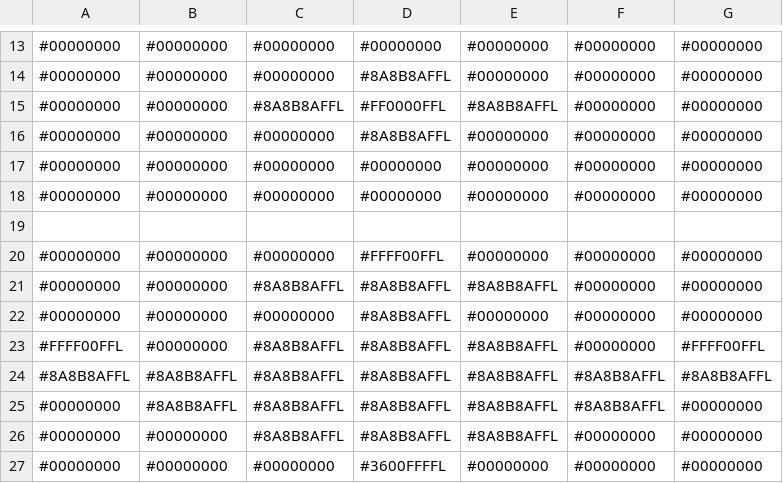
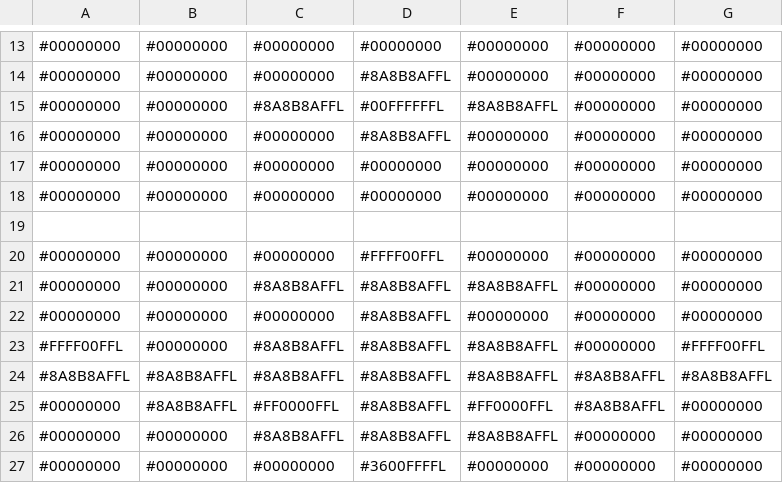
Before and after one commit to voxelinc/voxellancer, a CSV file: data/voxelcluster/basicship.csv, drawn as a sheet; only a part is shown, gaps mark what is left out.

Commit message:
Add CrucialVoxel and colorcoding of it

```diff
--- a/data/voxelcluster/basicship.csv
+++ b/data/voxelcluster/basicship.csv
@@ -14,3 +14,3 @@
 #00000000,#00000000,#00000000,#8A8B8AFFL,#00000000,#00000000,#00000000
-#00000000,#00000000,#8A8B8AFFL,#FF0000FFL,#8A8B8AFFL,#00000000,#00000000
+#00000000,#00000000,#8A8B8AFFL,#00FFFFFFL,#8A8B8AFFL,#00000000,#00000000
 #00000000,#00000000,#00000000,#8A8B8AFFL,#00000000,#00000000,#00000000
@@ -24,3 +24,3 @@
 #8A8B8AFFL,#8A8B8AFFL,#8A8B8AFFL,#8A8B8AFFL,#8A8B8AFFL,#8A8B8AFFL,#8A8B8AFFL
-#00000000,#8A8B8AFFL,#8A8B8AFFL,#8A8B8AFFL,#8A8B8AFFL,#8A8B8AFFL,#00000000
+#00000000,#8A8B8AFFL,#FF0000FFL,#8A8B8AFFL,#FF0000FFL,#8A8B8AFFL,#00000000
 #00000000,#00000000,#8A8B8AFFL,#8A8B8AFFL,#8A8B8AFFL,#00000000,#00000000
```
Also changed, not shown: data/voxelcluster/normandy.csv, data/voxelcluster/rocket.csv, 6 other files.
